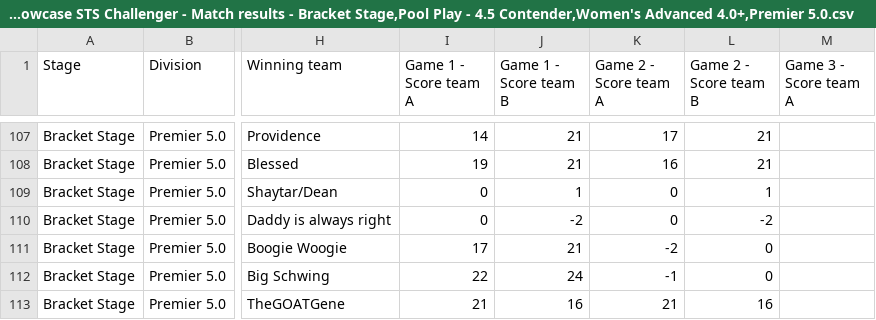
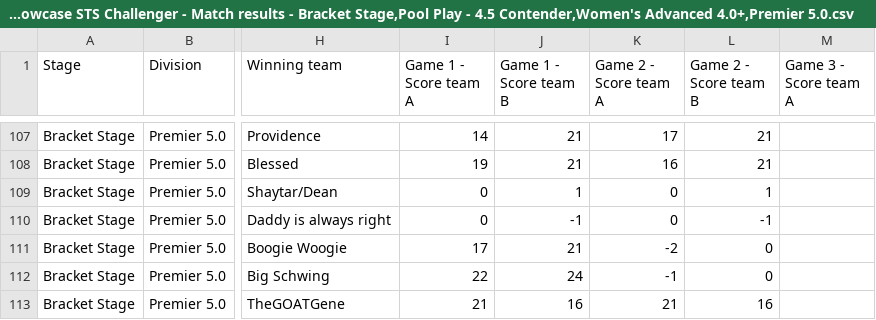
Before and after one commit to USAR-Rankings/rankings_model, a CSV file: Tourney Results/Manual Downloads/AZR Southwest Showcase STS Challenger - Match results - Bracket Stage,Pool Play - 4.5 Contender,Women's Advanced 4.0+,Premier 5.0.csv, drawn as a sheet; only a part is shown, gaps mark what is left out; the diff names each change by its address in the sheet, - before the commit and + after, or states it on an @@ line.

Commit message:
Updated Kierans forfeits to -1; accidentally used -2 before, these shouldnt count since he wasnt asked to play out

```diff
--- a/Tourney Results/Manual Downloads/AZR Southwest Showcase STS Challenger - Match results - Bracket Stage,Pool Play - 4.5 Contender,Women's Advanced 4.0+,Premier 5.0.csv
+++ b/Tourney Results/Manual Downloads/AZR Southwest Showcase STS Challenger - Match results - Bracket Stage,Pool Play - 4.5 Contender,Women's Advanced 4.0+,Premier 5.0.csv
-J110 (Game 1 - Score team B): -2
+J110 (Game 1 - Score team B): -1
-L110 (Game 2 - Score team B): -2
+L110 (Game 2 - Score team B): -1
```
Also changed, not shown: Tourney Results/Manual Downloads/ERS Championship 2024 - Match results.csv, Tourney Results/Manual Downloads/Florida Roundnet Open - Spikeball Challenger 2023 - Match results.csv, 1 other file.
